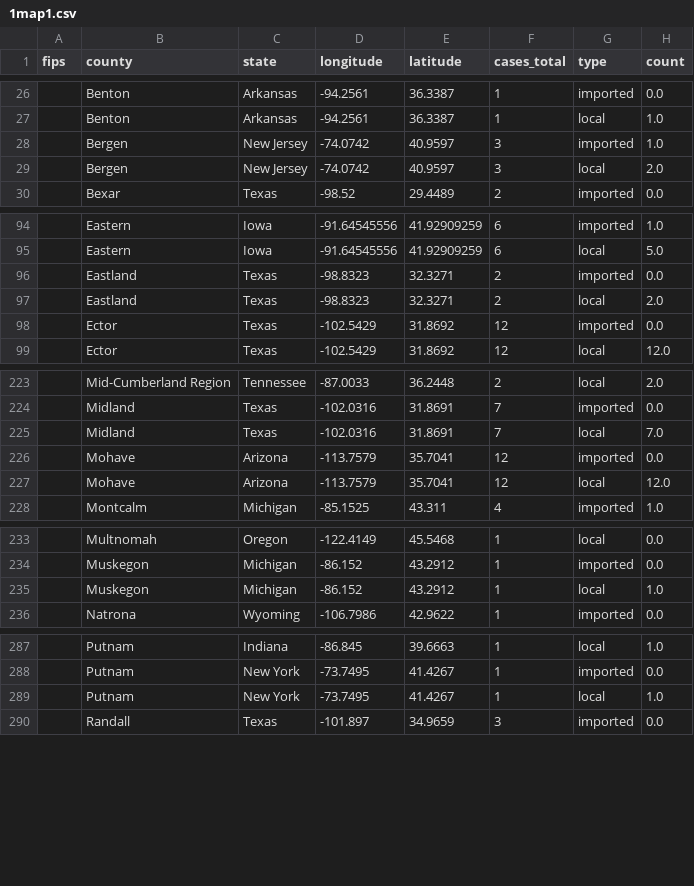
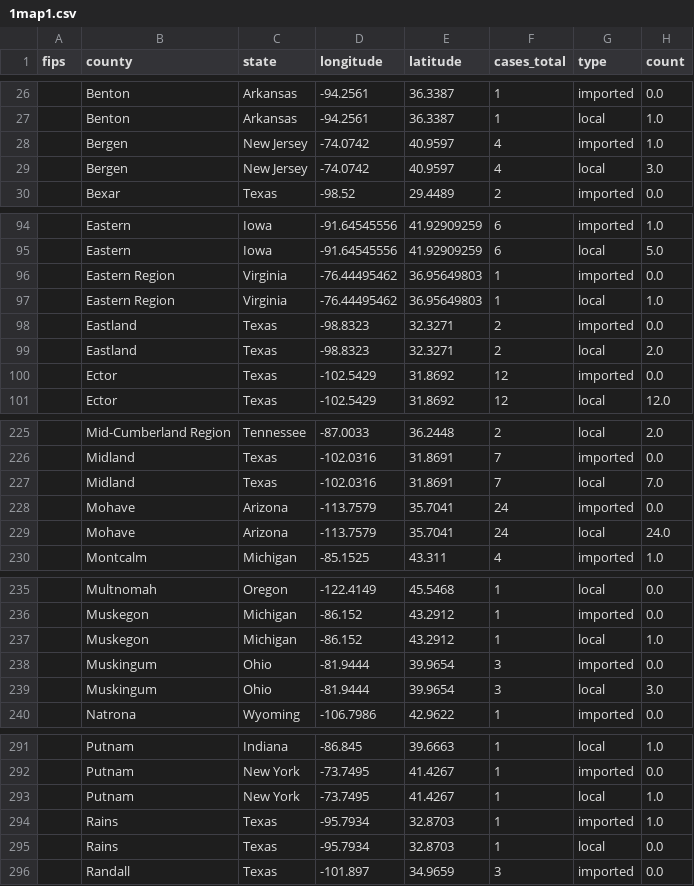
Before and after one commit to CSSEGISandData/measles_tracker_test, a CSV file: GitHub Ready Version/1map1.csv, drawn as a sheet; only a part is shown, gaps mark what is left out; the diff covers the shown part only.

```diff
--- a/GitHub Ready Version/1map1.csv
+++ b/GitHub Ready Version/1map1.csv
@@ -27,4 +27,4 @@ fips,county,state,longitude,latitude,cases_total,type,count
 ,Benton,Arkansas,-94.2561,36.3387,1,local,1.0
-,Bergen,New Jersey,-74.0742,40.9597,3,imported,1.0
-,Bergen,New Jersey,-74.0742,40.9597,3,local,2.0
+,Bergen,New Jersey,-74.0742,40.9597,4,imported,1.0
+,Bergen,New Jersey,-74.0742,40.9597,4,local,3.0
 ,Bexar,Texas,-98.52,29.4489,2,imported,0.0
@@ -95,2 +95,4 @@ fips,county,state,longitude,latitude,cases_total,type,count
 ,Eastern,Iowa,-91.64545556,41.92909259,6,local,5.0
+,Eastern Region,Virginia,-76.44495462,36.95649803,1,imported,0.0
+,Eastern Region,Virginia,-76.44495462,36.95649803,1,local,1.0
 ,Eastland,Texas,-98.8323,32.3271,2,imported,0.0
@@ -225,4 +227,4 @@ fips,county,state,longitude,latitude,cases_total,type,count
 ,Midland,Texas,-102.0316,31.8691,7,local,7.0
-,Mohave,Arizona,-113.7579,35.7041,12,imported,0.0
-,Mohave,Arizona,-113.7579,35.7041,12,local,12.0
+,Mohave,Arizona,-113.7579,35.7041,24,imported,0.0
+,Mohave,Arizona,-113.7579,35.7041,24,local,24.0
 ,Montcalm,Michigan,-85.1525,43.311,4,imported,1.0
@@ -235,2 +237,4 @@ fips,county,state,longitude,latitude,cases_total,type,count
 ,Muskegon,Michigan,-86.152,43.2912,1,local,1.0
+,Muskingum,Ohio,-81.9444,39.9654,3,imported,0.0
+,Muskingum,Ohio,-81.9444,39.9654,3,local,3.0
 ,Natrona,Wyoming,-106.7986,42.9622,1,imported,0.0
@@ -289,2 +293,4 @@ fips,county,state,longitude,latitude,cases_total,type,count
 ,Putnam,New York,-73.7495,41.4267,1,local,1.0
+,Rains,Texas,-95.7934,32.8703,1,imported,1.0
+,Rains,Texas,-95.7934,32.8703,1,local,0.0
 ,Randall,Texas,-101.897,34.9659,3,imported,0.0
```
Also changed, not shown: 6 edited cells elsewhere in this file, GitHub Ready Version/2map2.csv, GitHub Ready Version/3table.csv, 10 other files.
